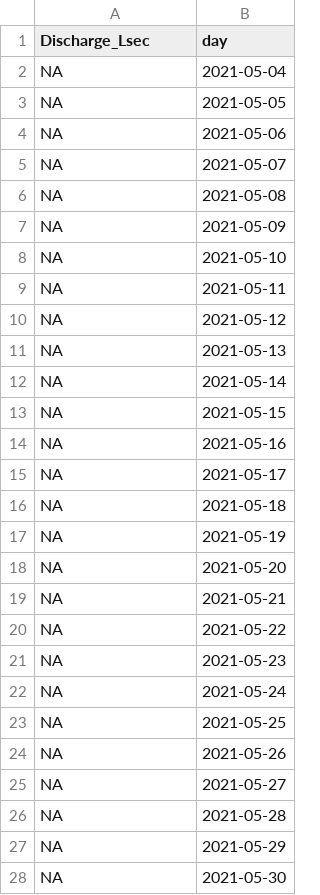
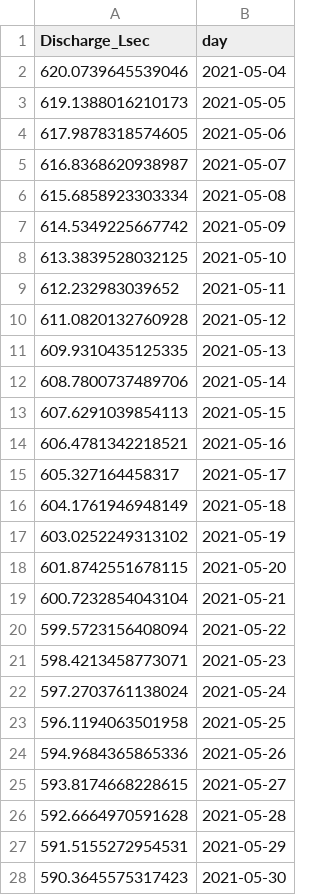
Before and after one commit to JakeCavaiani/DoD_Discharge, a CSV file: Discharge_Chem/2021/Daily_Q_day/MOOS/MOOS_Q_2021.csv, drawn as a sheet; only a part is shown; the diff covers the shown part only.

```diff
--- a/Discharge_Chem/2021/Daily_Q_day/MOOS/MOOS_Q_2021.csv
+++ b/Discharge_Chem/2021/Daily_Q_day/MOOS/MOOS_Q_2021.csv
@@ -2,27 +2,27 @@
-NA,2021-05-04
-NA,2021-05-05
-NA,2021-05-06
-NA,2021-05-07
-NA,2021-05-08
-NA,2021-05-09
-NA,2021-05-10
-NA,2021-05-11
-NA,2021-05-12
-NA,2021-05-13
-NA,2021-05-14
-NA,2021-05-15
-NA,2021-05-16
-NA,2021-05-17
-NA,2021-05-18
-NA,2021-05-19
-NA,2021-05-20
-NA,2021-05-21
-NA,2021-05-22
-NA,2021-05-23
-NA,2021-05-24
-NA,2021-05-25
-NA,2021-05-26
-NA,2021-05-27
-NA,2021-05-28
-NA,2021-05-29
-NA,2021-05-30
+620.0739645539046,2021-05-04
+619.1388016210173,2021-05-05
+617.9878318574605,2021-05-06
+616.8368620938987,2021-05-07
+615.6858923303334,2021-05-08
+614.5349225667742,2021-05-09
+613.3839528032125,2021-05-10
+612.232983039652,2021-05-11
+611.0820132760928,2021-05-12
+609.9310435125335,2021-05-13
+608.7800737489706,2021-05-14
+607.6291039854113,2021-05-15
+606.4781342218521,2021-05-16
+605.327164458317,2021-05-17
+604.1761946948149,2021-05-18
+603.0252249313102,2021-05-19
+601.8742551678115,2021-05-20
+600.7232854043104,2021-05-21
+599.5723156408094,2021-05-22
+598.4213458773071,2021-05-23
+597.2703761138024,2021-05-24
+596.1194063501958,2021-05-25
+594.9684365865336,2021-05-26
+593.8174668228615,2021-05-27
+592.6664970591628,2021-05-28
+591.5155272954531,2021-05-29
+590.3645575317423,2021-05-30
```
Also changed, not shown: 120 edited cells elsewhere in this file, Discharge_Chem/2021/Daily_Q_day/POKE/POKE_Q_2021.csv, Discharge_Chem/2021/Daily_Q_day/STRT/STRT_Q_2021.csv, 1 other file.
